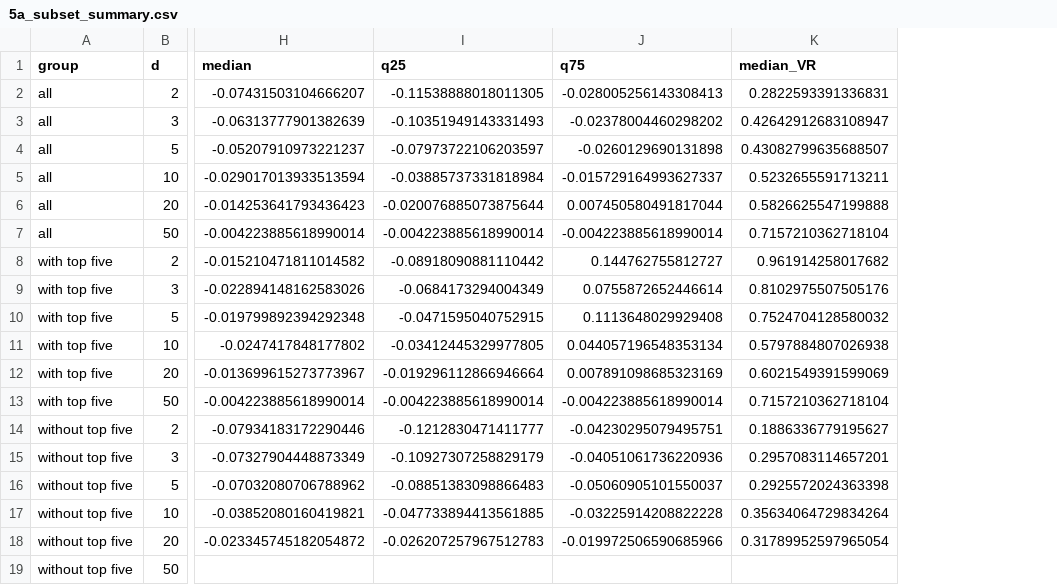
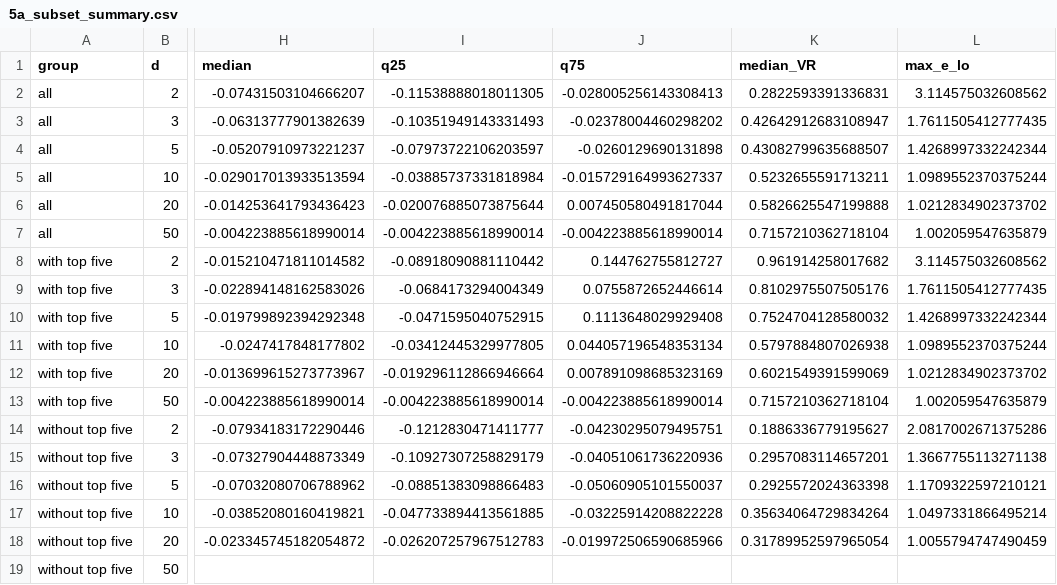
Before and after one commit to infamoussoap/CoverUniversalPortfolio, a CSV file: expected/5a_subset_summary.csv, drawn as a sheet; only a part is shown, gaps mark what is left out; the diff names each change by its address in the sheet, - before the commit and + after, or states it on an @@ line.

```diff
--- a/expected/5a_subset_summary.csv
+++ b/expected/5a_subset_summary.csv
+column L (max_e_lo), rows 2-18: 3.114575032608562 | 1.7611505412777435 | 1.4268997332242344 | 1.0989552370375244 | 1.0212834902373702 | 1.002059547635879 | 3.114575032608562 | 1.7611505412777435 | 1.4268997332242344 | 1.0989552370375244 | 1.0212834902373702 | 1.002059547635879 | 2.0817002671375286 | 1.3667755113271138 | 1.1709322597210121 | 1.0497331866495214 | 1.0055794747490459
```
Also changed, not shown: expected/bench_cost.csv, expected/table1_width.csv, 20 other files.
